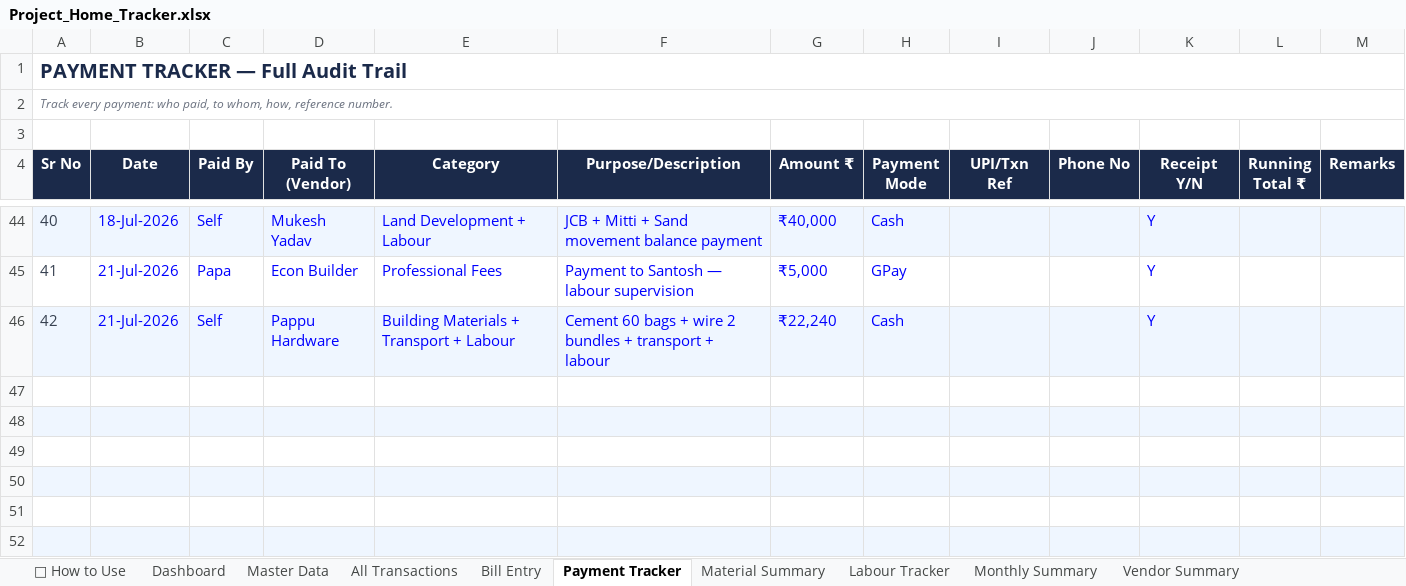
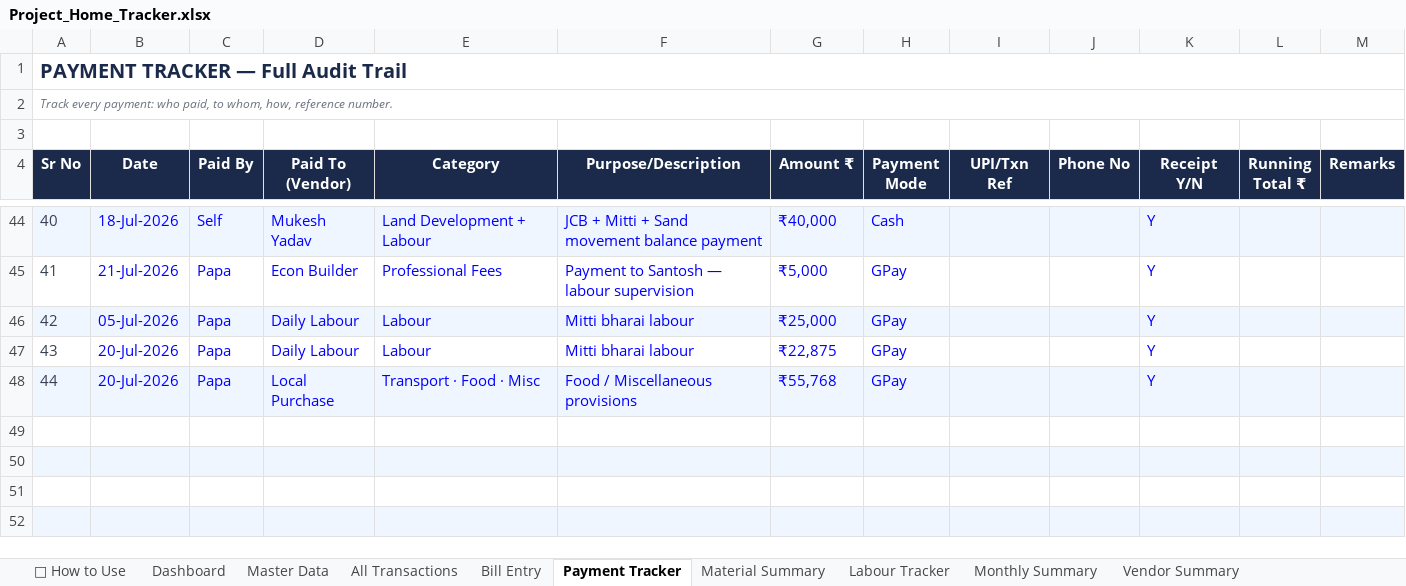
Before and after one commit to avikarn26/bihar-home-dashboard, an Excel workbook: data/Project_Home_Tracker.xlsx, sheet Payment Tracker, drawn as a sheet; only a part is shown, gaps mark what is left out; values as stored, in another font and other column widths than the file's, no borders; the diff names each change by its address in the sheet, - before the commit and + after, or states it on an @@ line.

Commit message:
Add 3 Papa payments: 05-Jul ₹25K mitti, 20-Jul ₹22.875K mitti, 20-Jul ₹55.768K food

```diff
--- a/data/Project_Home_Tracker.xlsx (sheet Payment Tracker)
+++ b/data/Project_Home_Tracker.xlsx (sheet Payment Tracker)
-B46 (Date): 21-Jul-2026
+B46 (Date): 05-Jul-2026
-C46 (Paid By): Self
+C46 (Paid By): Papa
-D46 (Paid To (Vendor)): Pappu Hardware
+D46 (Paid To (Vendor)): Daily Labour
-E46 (Category): Building Materials + Transport + Labour
+E46 (Category): Labour
-F46 (Purpose/Description): Cement 60 bags + wire 2 bundles + transport + labour
+F46 (Purpose/Description): Mitti bharai labour
-G46 (Amount ₹): ₹22,240
+G46 (Amount ₹): ₹25,000
-H46 (Payment Mode): Cash
+H46 (Payment Mode): GPay
-row 47: (empty)
+row 47: 43 | 20-Jul-2026 | Papa | Daily Labour | Labour | Mitti bharai labour | ₹22,875 | GPay |  |  | Y
-row 48: (empty)
+row 48: 44 | 20-Jul-2026 | Papa | Local Purchase | Transport · Food · Misc | Food / Miscellaneous provisions | ₹55,768 | GPay |  |  | Y
```
Also changed, not shown: sheet All Transactions, 2 other files.
